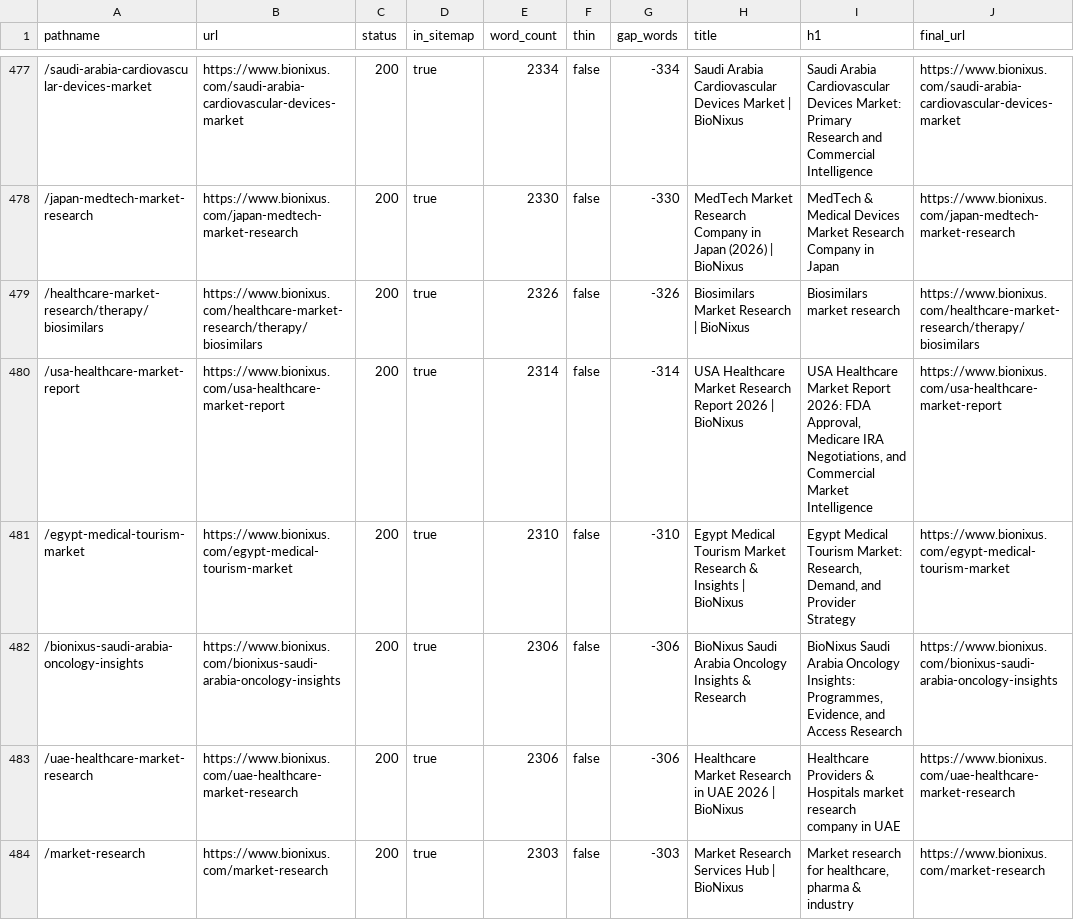
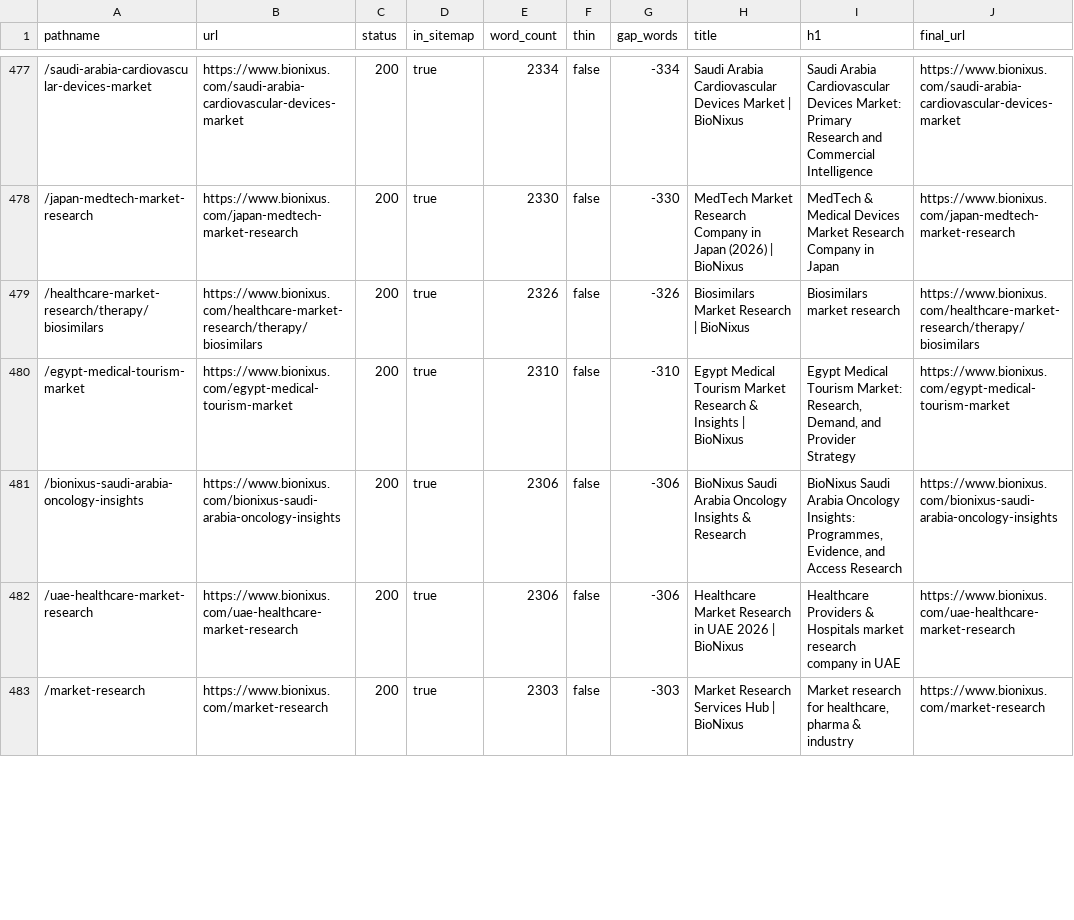
Before and after one commit to bionixus/bio-nixus-insight, a CSV file: docs/seo/bio-450-thin-page-inventory.csv, drawn as a sheet; only a part is shown, gaps mark what is left out; the diff covers the shown part only.

```diff
--- a/docs/seo/bio-450-thin-page-inventory.csv
+++ b/docs/seo/bio-450-thin-page-inventory.csv
@@ -479,3 +479,2 @@ pathname,url,status,in_sitemap,word_count,thin,gap_words,title,h1,final_url
 /healthcare-market-research/therapy/biosimilars,https://www.bionixus.com/healthcare-market-research/therapy/biosimilars,200,true,2326,false,-326,"Biosimilars Market Research | BioNixus","Biosimilars market research",https://www.bionixus.com/healthcare-market-research/therapy/biosimilars
-/usa-healthcare-market-report,https://www.bionixus.com/usa-healthcare-market-report,200,true,2314,false,-314,"USA Healthcare Market Research Report 2026 | BioNixus","USA Healthcare Market Report 2026: FDA Approval, Medicare IRA Negotiations, and Commercial Market Intelligence",https://www.bionixus.com/usa-healthcare-market-report
 /egypt-medical-tourism-market,https://www.bionixus.com/egypt-medical-tourism-market,200,true,2310,false,-310,"Egypt Medical Tourism Market Research & Insights | BioNixus","Egypt Medical Tourism Market: Research, Demand, and Provider Strategy",https://www.bionixus.com/egypt-medical-tourism-market
```
Also changed, not shown: 7 added rows, 6 removed rows and 2 edited cells elsewhere in this file, 4 other files.
